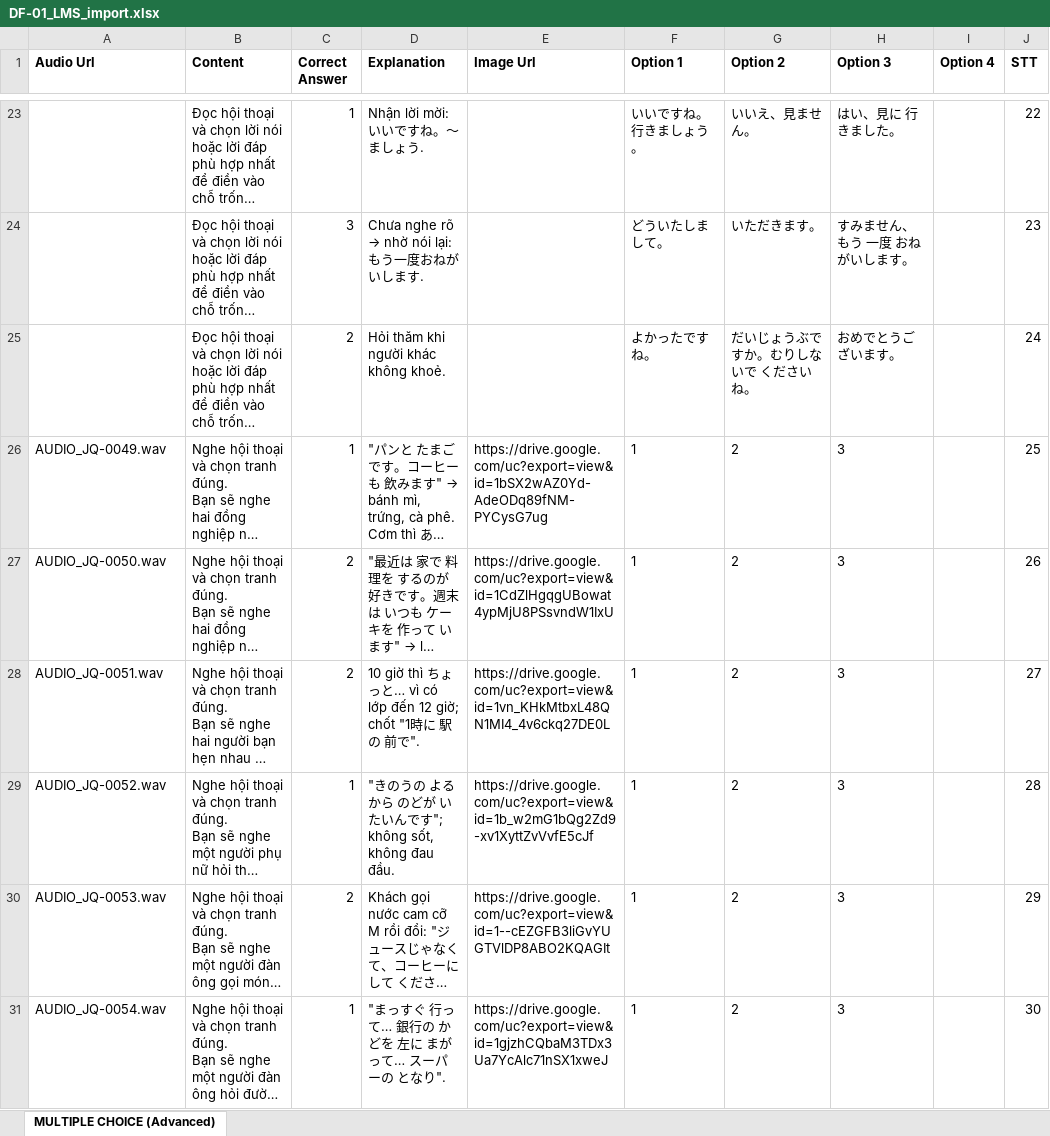
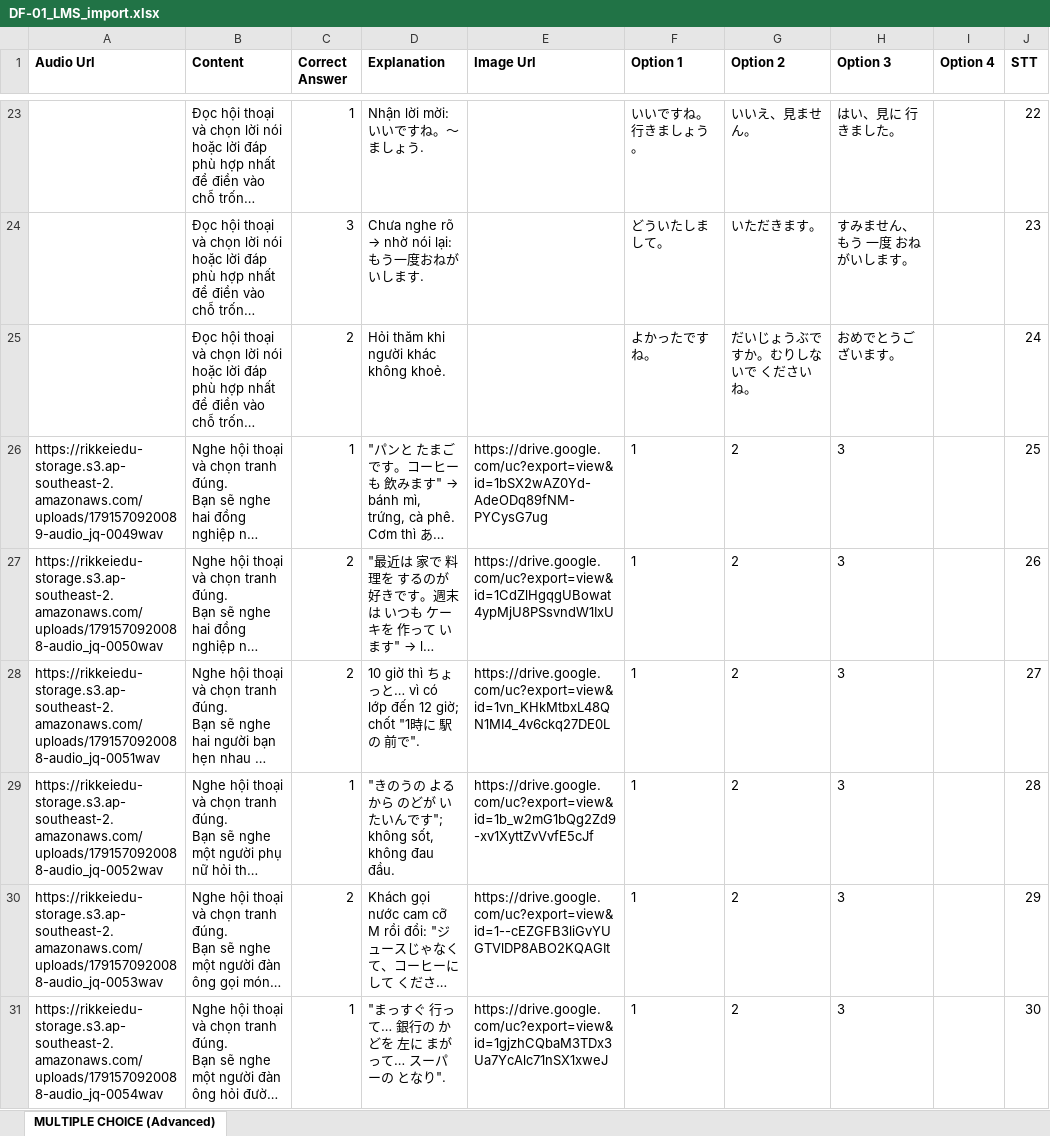
Before and after one commit to minhthuyk46/minhthuyk46, an Excel workbook: exports/DF-01_LMS_import.xlsx, sheet MULTIPLE CHOICE (Advanced), drawn as a sheet; only a part is shown, gaps mark what is left out; long unchanged cells end in …; values as stored, in another font and other column widths than the file's, no borders; the diff covers the shown part only; the diff names each change by its address in the sheet, - before the commit and + after, or states it on an @@ line.

```diff
--- a/exports/DF-01_LMS_import.xlsx (sheet MULTIPLE CHOICE (Advanced))
+++ b/exports/DF-01_LMS_import.xlsx (sheet MULTIPLE CHOICE (Advanced))
-A26 (Audio Url): AUDIO_JQ-0049.wav
+A26 (Audio Url): https://rikkeiedu-storage.s3.ap-southeast-2.amazonaws.com/uploads/1791570920089-audio_jq-0049wav
-A27 (Audio Url): AUDIO_JQ-0050.wav
+A27 (Audio Url): https://rikkeiedu-storage.s3.ap-southeast-2.amazonaws.com/uploads/1791570920088-audio_jq-0050wav
-A28 (Audio Url): AUDIO_JQ-0051.wav
+A28 (Audio Url): https://rikkeiedu-storage.s3.ap-southeast-2.amazonaws.com/uploads/1791570920088-audio_jq-0051wav
-A29 (Audio Url): AUDIO_JQ-0052.wav
+A29 (Audio Url): https://rikkeiedu-storage.s3.ap-southeast-2.amazonaws.com/uploads/1791570920088-audio_jq-0052wav
-A30 (Audio Url): AUDIO_JQ-0053.wav
+A30 (Audio Url): https://rikkeiedu-storage.s3.ap-southeast-2.amazonaws.com/uploads/1791570920088-audio_jq-0053wav
-A31 (Audio Url): AUDIO_JQ-0054.wav
+A31 (Audio Url): https://rikkeiedu-storage.s3.ap-southeast-2.amazonaws.com/uploads/1791570920088-audio_jq-0054wav
```
Also changed, not shown: 6 edited cells elsewhere in this sheet.
